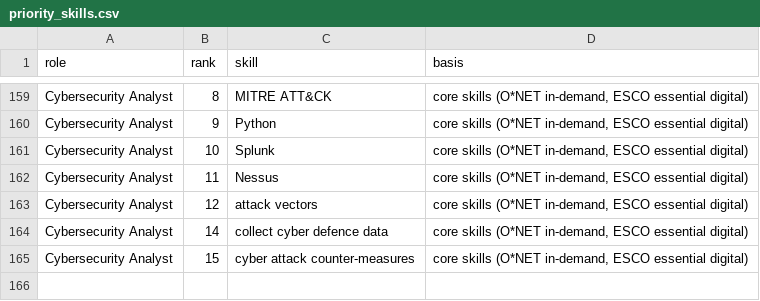
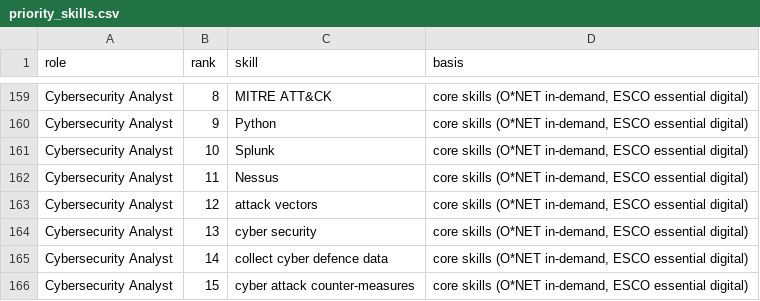
Before and after one commit to AndyPham2004/ANLP-AT2-Skillabus, a CSV file: data/1_knowledge/learning_resources/priority_skills.csv, drawn as a sheet; only a part is shown, gaps mark what is left out.

```diff
--- a/data/1_knowledge/learning_resources/priority_skills.csv
+++ b/data/1_knowledge/learning_resources/priority_skills.csv
@@ -163,2 +163,3 @@ Cybersecurity Analyst,11,Nessus,"core skills (O*NET in-demand, ESCO essential di
 Cybersecurity Analyst,12,attack vectors,"core skills (O*NET in-demand, ESCO essential digital)"
+Cybersecurity Analyst,13,cyber security,"core skills (O*NET in-demand, ESCO essential digital)"
 Cybersecurity Analyst,14,collect cyber defence data,"core skills (O*NET in-demand, ESCO essential digital)"
```
Also changed, not shown: data/1_knowledge/learning_resources/resources.csv, 1 other file.
